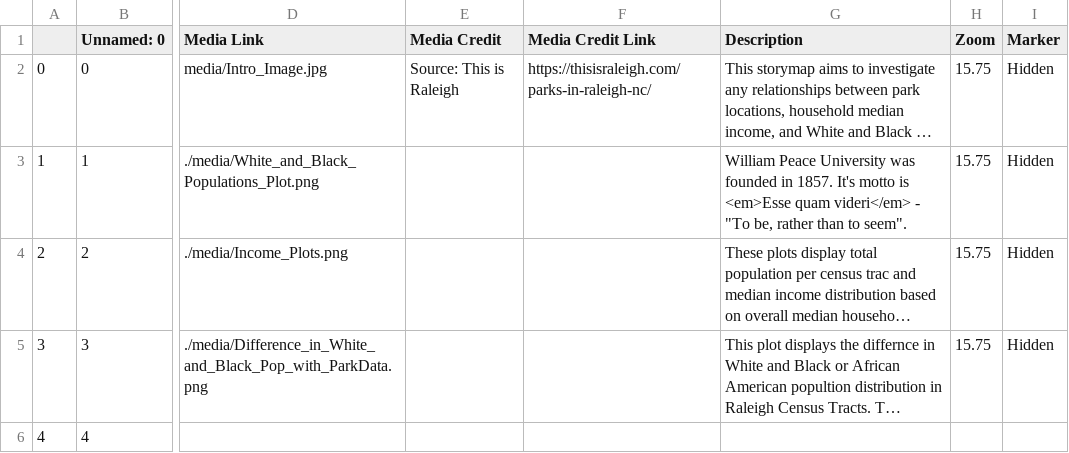
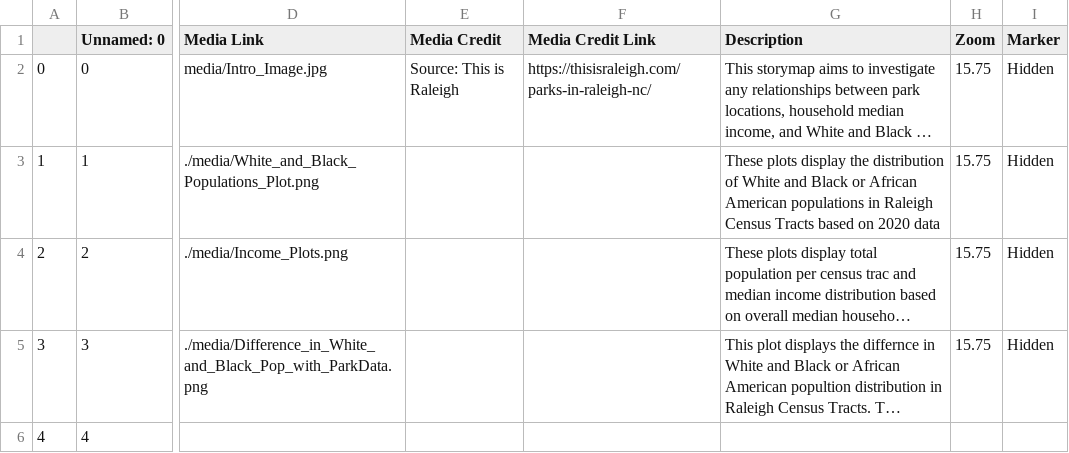
Before and after one commit to nthayes11/nthayes_storymap_repo, a CSV file: csv/Chapters.csv, drawn as a sheet; only a part is shown, gaps mark what is left out; long unchanged cells end in …; the diff names each change by its address in the sheet, - before the commit and + after, or states it on an @@ line.

Commit message:
more title page changes

```diff
--- a/csv/Chapters.csv
+++ b/csv/Chapters.csv
-G3 (Description): William Peace University was founded in 1857. It's motto is <em>Esse quam videri</em> - "To be, rather than to seem".
+G3 (Description): These plots display the distribution of White and Black or African American populations in Raleigh Census Tracts based on 2020 data
```
